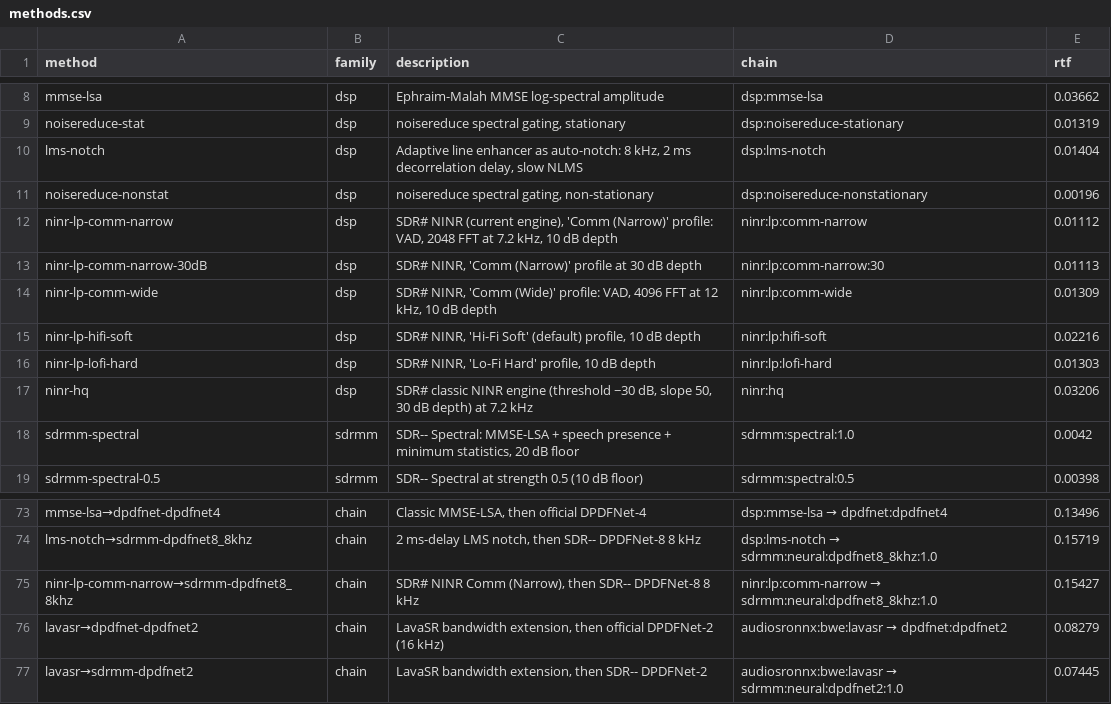
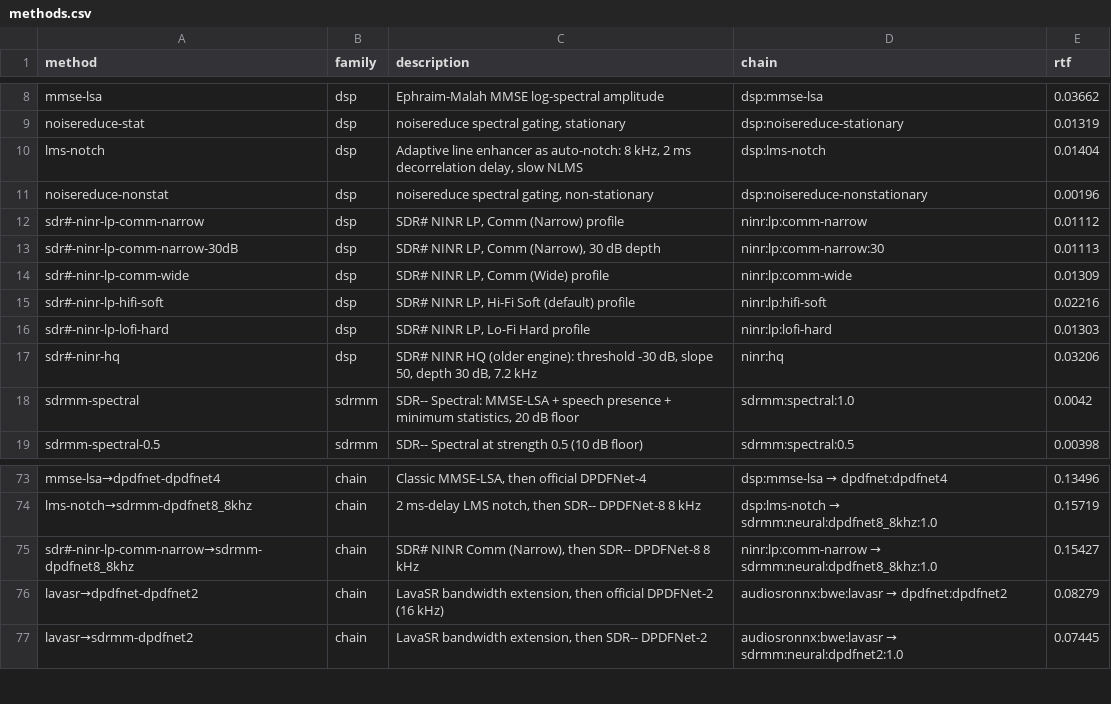
Before and after one commit to Newspicel/speech-over-radio-benchmark, a CSV file: results/methods.csv, drawn as a sheet; only a part is shown, gaps mark what is left out.

Commit message:
Shorter README, rename NINR methods to sdr#-ninr

```diff
--- a/results/methods.csv
+++ b/results/methods.csv
@@ -11,8 +11,8 @@ lms-notch,dsp,"Adaptive line enhancer as auto-notch: 8 kHz, 2 ms decorrelation d
 noisereduce-nonstat,dsp,"noisereduce spectral gating, non-stationary",dsp:noisereduce-nonstationary,0.00196
-ninr-lp-comm-narrow,dsp,"SDR# NINR (current engine), 'Comm (Narrow)' profile: VAD, 2048 FFT at 7.2 kHz, 10 dB depth",ninr:lp:comm-narrow,0.01112
-ninr-lp-comm-narrow-30dB,dsp,"SDR# NINR, 'Comm (Narrow)' profile at 30 dB depth",ninr:lp:comm-narrow:30,0.01113
-ninr-lp-comm-wide,dsp,"SDR# NINR, 'Comm (Wide)' profile: VAD, 4096 FFT at 12 kHz, 10 dB depth",ninr:lp:comm-wide,0.01309
-ninr-lp-hifi-soft,dsp,"SDR# NINR, 'Hi-Fi Soft' (default) profile, 10 dB depth",ninr:lp:hifi-soft,0.02216
-ninr-lp-lofi-hard,dsp,"SDR# NINR, 'Lo-Fi Hard' profile, 10 dB depth",ninr:lp:lofi-hard,0.01303
-ninr-hq,dsp,"SDR# classic NINR engine (threshold −30 dB, slope 50, 30 dB depth) at 7.2 kHz",ninr:hq,0.03206
+sdr#-ninr-lp-comm-narrow,dsp,"SDR# NINR LP, Comm (Narrow) profile",ninr:lp:comm-narrow,0.01112
+sdr#-ninr-lp-comm-narrow-30dB,dsp,"SDR# NINR LP, Comm (Narrow), 30 dB depth",ninr:lp:comm-narrow:30,0.01113
+sdr#-ninr-lp-comm-wide,dsp,"SDR# NINR LP, Comm (Wide) profile",ninr:lp:comm-wide,0.01309
+sdr#-ninr-lp-hifi-soft,dsp,"SDR# NINR LP, Hi-Fi Soft (default) profile",ninr:lp:hifi-soft,0.02216
+sdr#-ninr-lp-lofi-hard,dsp,"SDR# NINR LP, Lo-Fi Hard profile",ninr:lp:lofi-hard,0.01303
+sdr#-ninr-hq,dsp,"SDR# NINR HQ (older engine): threshold -30 dB, slope 50, depth 30 dB, 7.2 kHz",ninr:hq,0.03206
 sdrmm-spectral,sdrmm,"SDR-- Spectral: MMSE-LSA + speech presence + minimum statistics, 20 dB floor",sdrmm:spectral:1.0,0.0042
@@ -74,3 +74,3 @@ mmse-lsa→dpdfnet-dpdfnet4,chain,"Classic MMSE-LSA, then official DPDFNet-4",ds
 lms-notch→sdrmm-dpdfnet8_8khz,chain,"2 ms-delay LMS notch, then SDR-- DPDFNet-8 8 kHz",dsp:lms-notch → sdrmm:neural:dpdfnet8_8khz:1.0,0.15719
-ninr-lp-comm-narrow→sdrmm-dpdfnet8_8khz,chain,"SDR# NINR Comm (Narrow), then SDR-- DPDFNet-8 8 kHz",ninr:lp:comm-narrow → sdrmm:neural:dpdfnet8_8khz:1.0,0.15427
+sdr#-ninr-lp-comm-narrow→sdrmm-dpdfnet8_8khz,chain,"SDR# NINR Comm (Narrow), then SDR-- DPDFNet-8 8 kHz",ninr:lp:comm-narrow → sdrmm:neural:dpdfnet8_8khz:1.0,0.15427
 lavasr→dpdfnet-dpdfnet2,chain,"LavaSR bandwidth extension, then official DPDFNet-2 (16 kHz)",audiosronnx:bwe:lavasr → dpdfnet:dpdfnet2,0.08279
```
Also changed, not shown: 8 other files.
